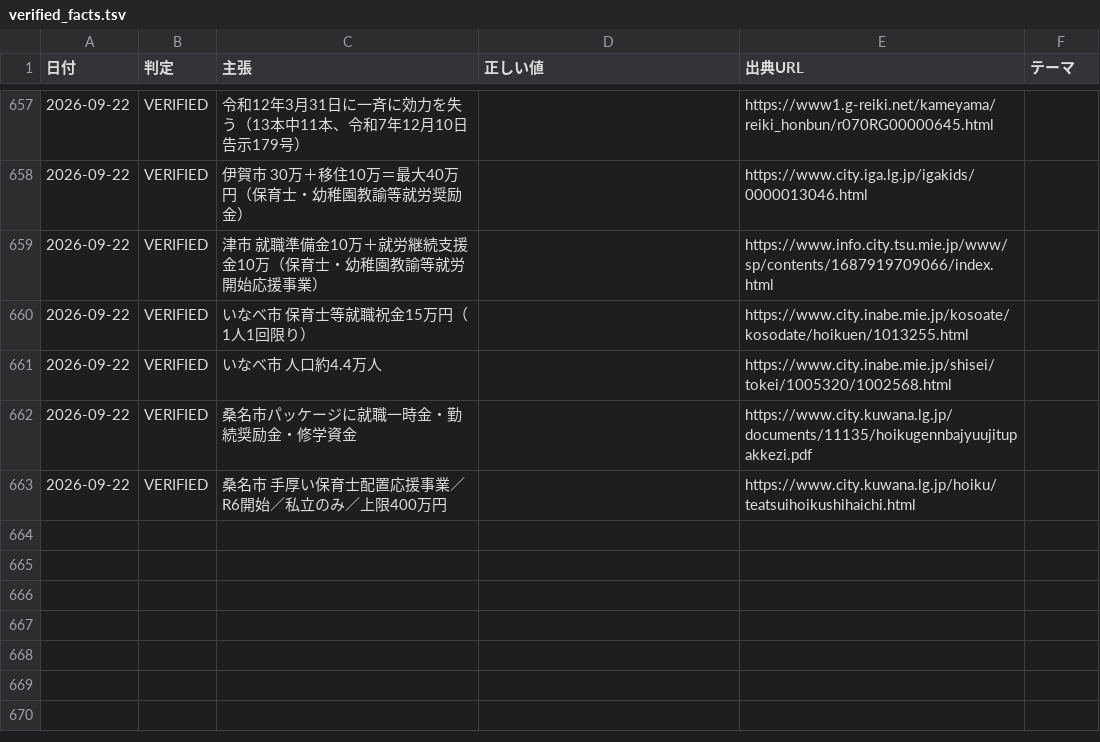
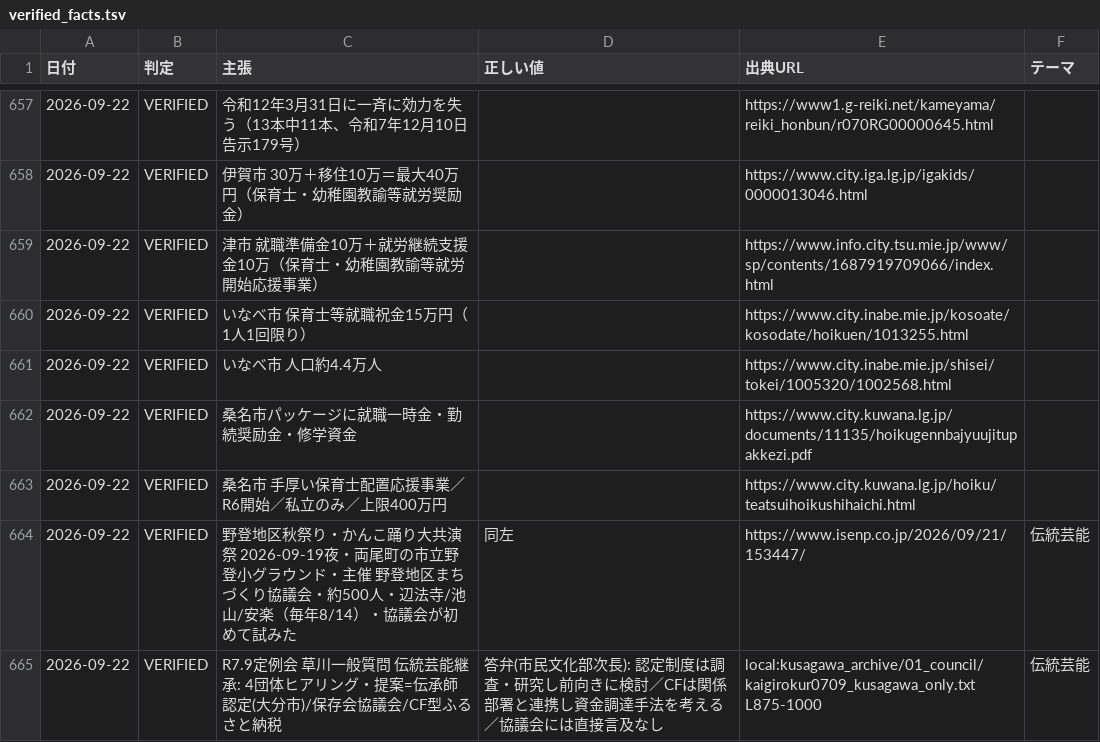
Before and after one commit to thiguchi125-debug/claude-config, a TSV file: backup/agents/knowledge/fact_ledger/verified_facts.tsv, drawn as a sheet; only a part is shown, gaps mark what is left out.

```diff
--- a/backup/agents/knowledge/fact_ledger/verified_facts.tsv
+++ b/backup/agents/knowledge/fact_ledger/verified_facts.tsv
@@ -663 +663,3 @@
 2026-09-22	VERIFIED	桑名市 手厚い保育士配置応援事業／R6開始／私立のみ／上限400万円		https://www.city.kuwana.lg.jp/hoiku/teatsuihoikushihaichi.html	
+2026-09-22	VERIFIED	野登地区秋祭り・かんこ踊り大共演祭 2026-09-19夜・両尾町の市立野登小グラウンド・主催 野登地区まちづくり協議会・約500人・辺法寺/池山/安楽（毎年8/14）・協議会が初めて試みた	同左	https://www.isenp.co.jp/2026/09/21/153447/	伝統芸能
+2026-09-22	VERIFIED	R7.9定例会 草川一般質問 伝統芸能継承: 4団体ヒアリング・提案=伝承師認定(大分市)/保存会協議会/CF型ふるさと納税	答弁(市民文化部次長): 認定制度は調査・研究し前向きに検討／CFは関係部署と連携し資金調達手法を考える／協議会には直接言及なし	local:kusagawa_archive/01_council/kaigirokur0709_kusagawa_only.txt L875-1000	伝統芸能
```
Also changed, not shown: 4 other files.
